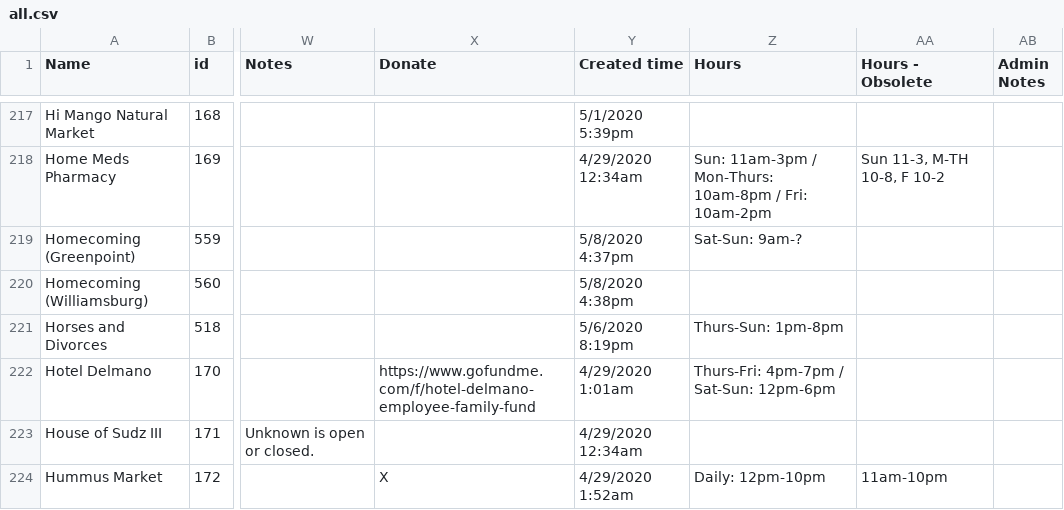
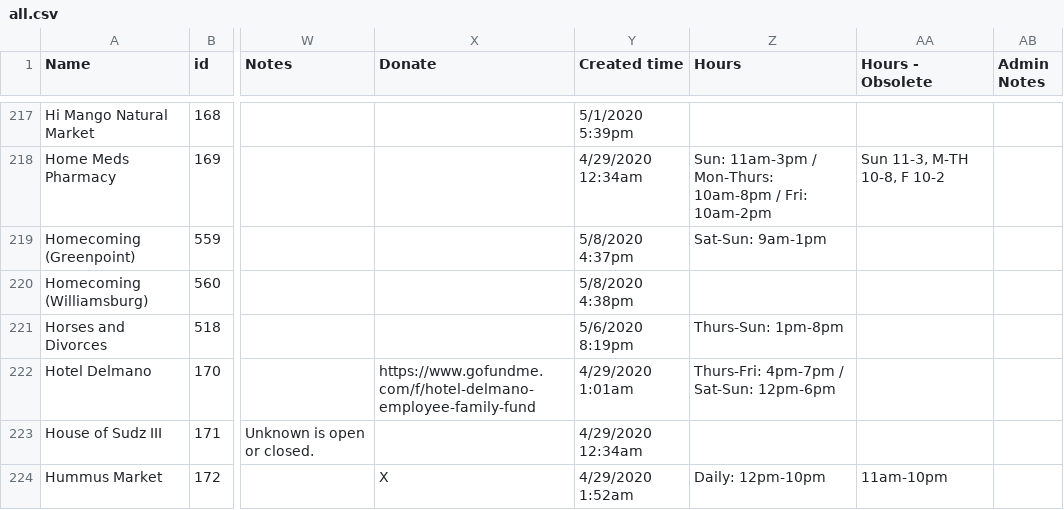
Before and after one commit to yizongk/whats-open-north-brooklyn, a CSV file: data/all.csv, drawn as a sheet; only a part is shown, gaps mark what is left out; the diff names each change by its address in the sheet, - before the commit and + after, or states it on an @@ line.

Commit message:
Update Airtable

```diff
--- a/data/all.csv
+++ b/data/all.csv
-Z219 (Hours): Sat-Sun: 9am-?
+Z219 (Hours): Sat-Sun: 9am-1pm
```
